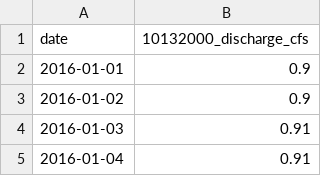
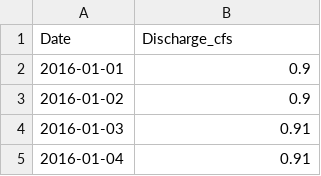
Before and after one commit to eburgon2/Homework3, a CSV file: Data Files/Streamflow/10132000_discharge.csv, drawn as a sheet; only a part is shown; removed rows and columns are numbered as before the commit, all else as after; the diff names each change by its address in the sheet, - before the commit and + after, or states it on an @@ line.

```diff
--- a/Data Files/Streamflow/10132000_discharge.csv
+++ b/Data Files/Streamflow/10132000_discharge.csv
-row 1: date | 10132000_discharge_cfs
+row 1: Date | Discharge_cfs
```
Also changed, not shown: Data Files/Streamflow/10136500_discharge.csv, Data Files/Streamflow/10136600_discharge.csv, 23 other files.
